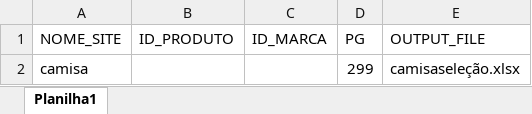
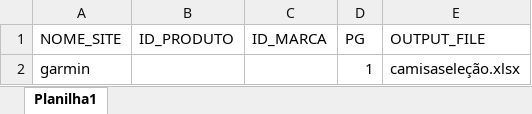
Before and after one commit to luizrgf2/yapo-marketplace, an Excel workbook: robo_mktplace.xlsx, sheet Planilha1, drawn as a sheet; values as stored, in another font and other column widths than the file's, no borders; removed rows and columns are numbered as before the commit, all else as after; the diff names each change by its address in the sheet, - before the commit and + after, or states it on an @@ line.

```diff
--- a/robo_mktplace.xlsx (sheet Planilha1)
+++ b/robo_mktplace.xlsx (sheet Planilha1)
-row 2: camisa |  |  | 299 | camisaseleção.xlsx
+row 2: garmin |  |  | 1 | camisaseleção.xlsx
```
Also changed, not shown: 6 other files.
